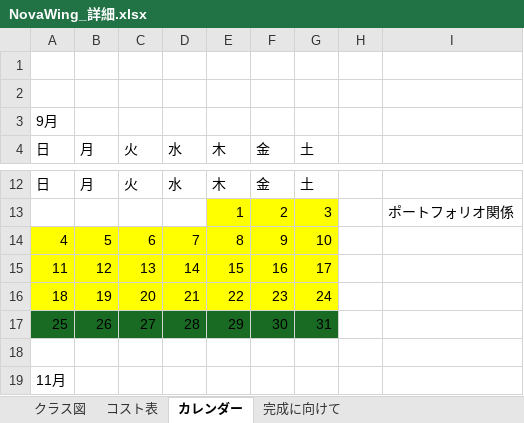
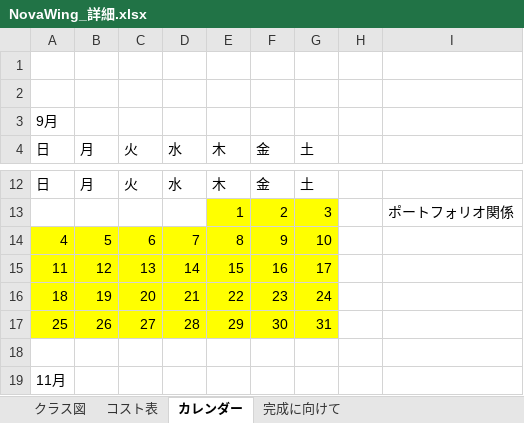
Before and after one commit to 13ko13/NovaWing, an Excel workbook: NovaWing_詳細.xlsx, sheet カレンダー, drawn as a sheet; only a part is shown, gaps mark what is left out; values as stored, in another font and other column widths than the file's, no borders; the diff names each change by its address in the sheet, - before the commit and + after, or states it on an @@ line.

```diff
--- a/NovaWing_詳細.xlsx (sheet カレンダー)
+++ b/NovaWing_詳細.xlsx (sheet カレンダー)
-A17:G17 fill: #196B24
+A17:G17 fill: #FFFF00
```
Also changed, not shown: sheet コスト表, 24 other files.
